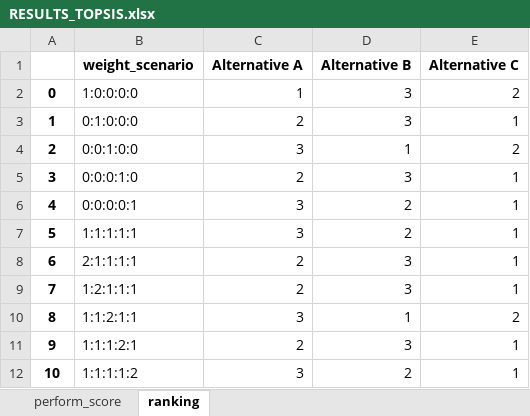
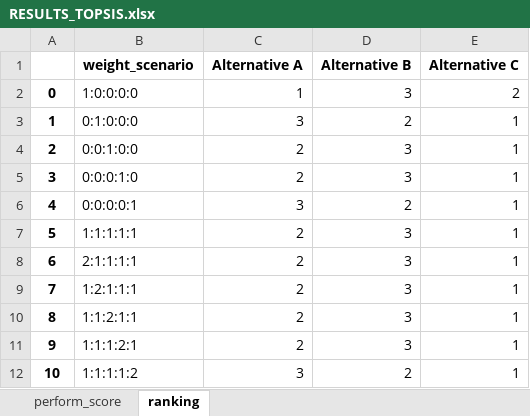
Before and after one commit to QSD-Group/DMsan, an Excel workbook: RESULTS_TOPSIS.xlsx, sheet ranking, drawn as a sheet; values as stored, in another font and other column widths than the file's, no borders; the diff names each change by its address in the sheet, - before the commit and + after, or states it on an @@ line.

```diff
--- a/RESULTS_TOPSIS.xlsx (sheet ranking)
+++ b/RESULTS_TOPSIS.xlsx (sheet ranking)
-C3 (Alternative A): 2
+C3 (Alternative A): 3
-D3 (Alternative B): 3
+D3 (Alternative B): 2
-C4 (Alternative A): 3
+C4 (Alternative A): 2
-D4 (Alternative B): 1
+D4 (Alternative B): 3
-E4 (Alternative C): 2
+E4 (Alternative C): 1
-C7 (Alternative A): 3
+C7 (Alternative A): 2
-D7 (Alternative B): 2
+D7 (Alternative B): 3
-C10 (Alternative A): 3
+C10 (Alternative A): 2
-D10 (Alternative B): 1
+D10 (Alternative B): 3
-E10 (Alternative C): 2
+E10 (Alternative C): 1
```
Also changed, not shown: sheet perform_score, 1 other file.
